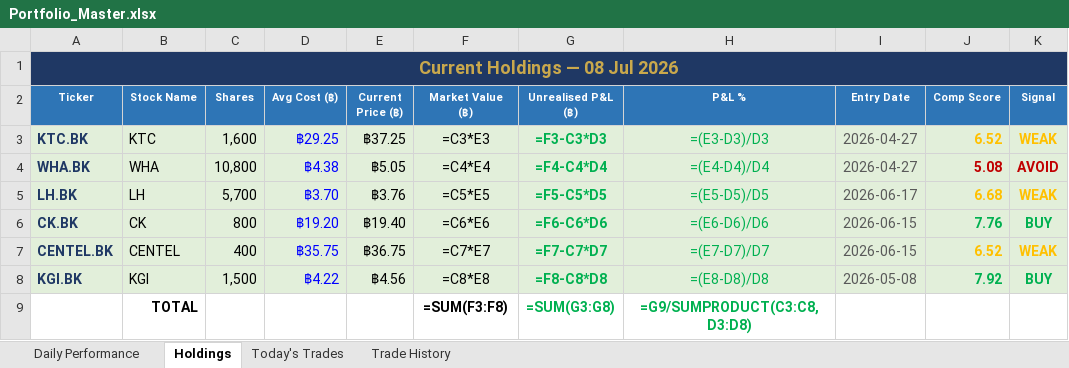
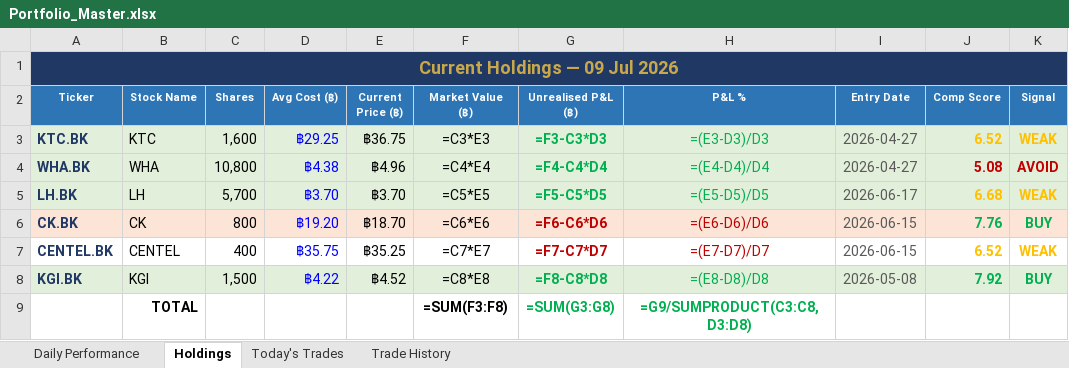
Before and after one commit to PP8825/thai-set-trading, an Excel workbook: Portfolio_Reports/Portfolio_Master.xlsx, sheet Holdings, drawn as a sheet; values as stored, in another font and other column widths than the file's, no borders; formulas without a stored value are shown as written; the diff names each change by its address in the sheet, - before the commit and + after, or states it on an @@ line.

Commit message:
EOD report 20260709 [skip ci]

```diff
--- a/Portfolio_Reports/Portfolio_Master.xlsx (sheet Holdings)
+++ b/Portfolio_Reports/Portfolio_Master.xlsx (sheet Holdings)
-A1 (Ticker): Current Holdings — 08 Jul 2026
+A1 (Ticker): Current Holdings — 09 Jul 2026
-E3 (Current Price (฿)): ฿37.25
+E3 (Current Price (฿)): ฿36.75
-E4 (Current Price (฿)): ฿5.05
+E4 (Current Price (฿)): ฿4.96
-E5 (Current Price (฿)): ฿3.76
+E5 (Current Price (฿)): ฿3.70
-A6:K6 fill: #E2EFDA
+A6:K6 fill: #FCE4D6
-E6 (Current Price (฿)): ฿19.40
+E6 (Current Price (฿)): ฿18.70
-G6:H7 text colour: #00B050
+G6:H7 text colour: #C00000
-A7:K7 fill: #E2EFDA
+A7:K7 fill: none
-E7 (Current Price (฿)): ฿36.75
+E7 (Current Price (฿)): ฿35.25
-E8 (Current Price (฿)): ฿4.56
+E8 (Current Price (฿)): ฿4.52
```
Also changed, not shown: sheet Daily Performance, sheet Today's Trades, 1 other file.
